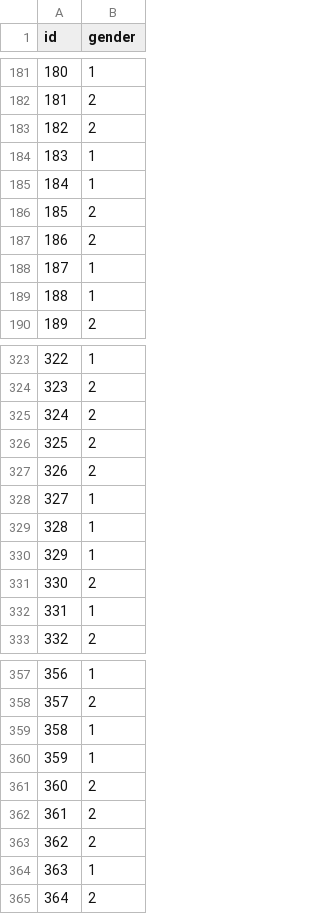
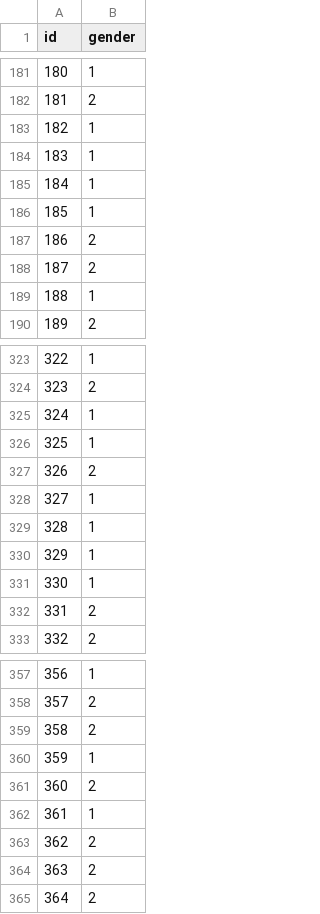
Before and after one commit to WangZiRongPraetorianGuard/BoyorGirl, a CSV file: shihyang/predict_data/CatBoost_Sentiment_Dictionary_with人工標記.csv (was shihyang/2024-03-31 01時26分34秒predict.csv), drawn as a sheet; only a part is shown, gaps mark what is left out; the diff covers the shown part only.

```diff
--- a/shihyang/2024-03-31 01時26分34秒predict.csv
+++ b/shihyang/predict_data/CatBoost_Sentiment_Dictionary_with人工標記.csv
@@ -182,8 +182,8 @@
 181,2
-182,2
+182,1
 183,1
 184,1
-185,2
+185,1
 186,2
-187,1
+187,2
 188,1
@@ -324,4 +324,4 @@
 323,2
-324,2
-325,2
+324,1
+325,1
 326,2
@@ -330,4 +330,4 @@
 329,1
-330,2
-331,1
+330,1
+331,2
 332,2
@@ -358,8 +358,8 @@
 357,2
-358,1
+358,2
 359,1
 360,2
-361,2
+361,1
 362,2
-363,1
+363,2
 364,2
```
Also changed, not shown: 37 edited cells elsewhere in this file, shihyang/catboost_info/time_left.tsv, 17 other files.
